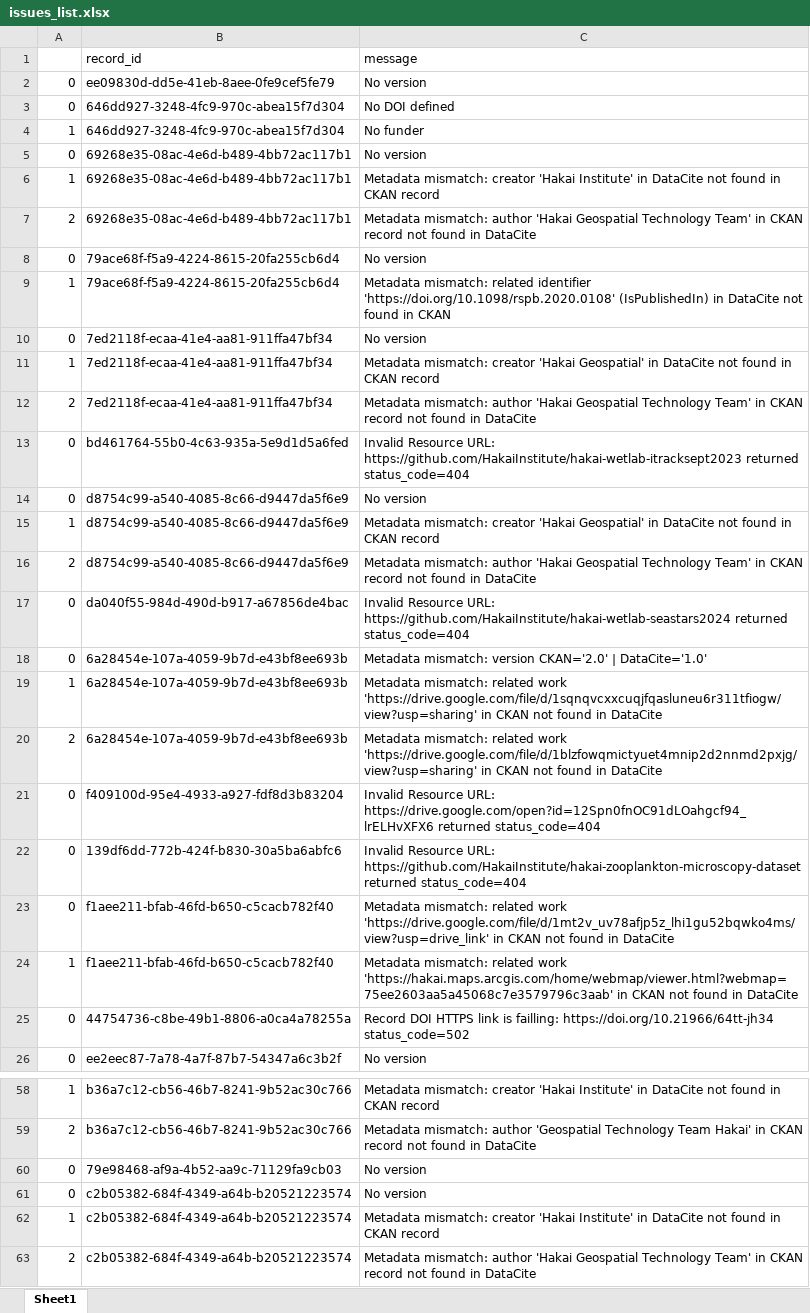
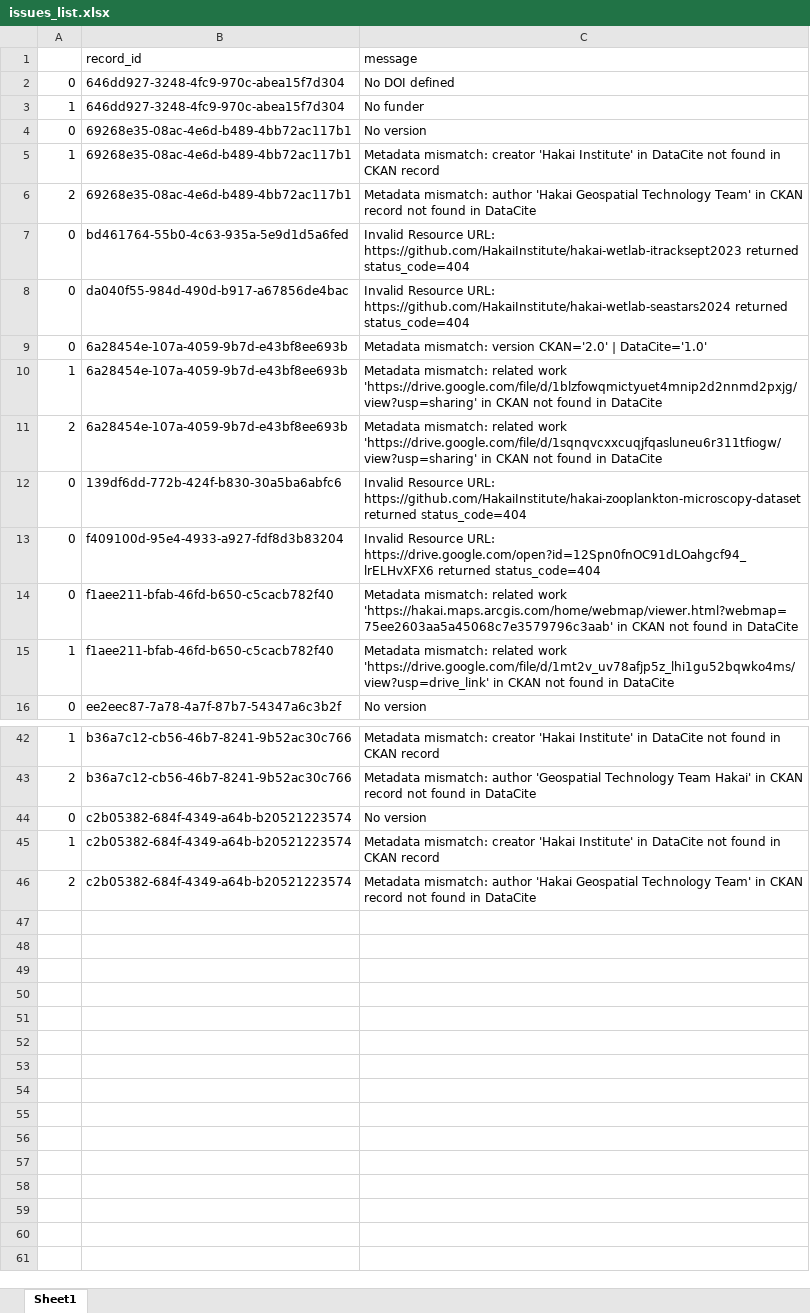
Before and after one commit to HakaiInstitute/hakai-ckan-records-checks, an Excel workbook: docs/issues_list.xlsx, sheet Sheet1, drawn as a sheet; only a part is shown, gaps mark what is left out; values as stored, in another font and other column widths than the file's, no borders; removed rows and columns are numbered as before the commit, all else as after; the diff covers the shown part only; the diff names each change by its address in the sheet, - before the commit and + after, or states it on an @@ line.

```diff
--- a/docs/issues_list.xlsx (sheet Sheet1)
+++ b/docs/issues_list.xlsx (sheet Sheet1)
-row 2: 0 | ee09830d-dd5e-41eb-8aee-0fe9cef5fe79 | No version
-row 8: 0 | 79ace68f-f5a9-4224-8615-20fa255cb6d4 | No version
-row 9: 1 | 79ace68f-f5a9-4224-8615-20fa255cb6d4 | Metadata mismatch: related identifier 'https://doi.org/10.1098/rspb.2020.0108' (IsPublishedIn) in DataCite not found in CKAN
-row 10: 0 | 7ed2118f-ecaa-41e4-aa81-911ffa47bf34 | No version
-row 11: 1 | 7ed2118f-ecaa-41e4-aa81-911ffa47bf34 | Metadata mismatch: creator 'Hakai Geospatial' in DataCite not found in CKAN record
-row 12: 2 | 7ed2118f-ecaa-41e4-aa81-911ffa47bf34 | Metadata mismatch: author 'Hakai Geospatial Technology Team' in CKAN record not found in DataCite
-row 14: 0 | d8754c99-a540-4085-8c66-d9447da5f6e9 | No version
-row 15: 1 | d8754c99-a540-4085-8c66-d9447da5f6e9 | Metadata mismatch: creator 'Hakai Geospatial' in DataCite not found in CKAN record
-row 16: 2 | d8754c99-a540-4085-8c66-d9447da5f6e9 | Metadata mismatch: author 'Hakai Geospatial Technology Team' in CKAN record not found in DataCite
-C10 (message): …related work 'https://drive.google.com/file/d/1sqnqvcxxcuqjfqasluneu6r311tfiogw/view?usp=sharing' in CKAN…
+C10 (message): …related work 'https://drive.google.com/file/d/1blzfowqmictyuet4mnip2d2nnmd2pxjg/view?usp=sharing' in CKAN…
-C11 (message): …related work 'https://drive.google.com/file/d/1blzfowqmictyuet4mnip2d2nnmd2pxjg/view?usp=sharing' in CKAN…
+C11 (message): …related work 'https://drive.google.com/file/d/1sqnqvcxxcuqjfqasluneu6r311tfiogw/view?usp=sharing' in CKAN…
@@ row 22 moved to row 12: 0 @@
-C14 (message): …related work 'https://drive.google.com/file/d/1mt2v_uv78afjp5z_lhi1gu52bqwko4ms/view?usp=drive_link' in CKAN…
+C14 (message): …related work 'https://hakai.maps.arcgis.com/home/webmap/viewer.html?webmap=75ee2603aa5a45068c7e3579796c3aab' in CKAN…
-C15 (message): …related work 'https://hakai.maps.arcgis.com/home/webmap/viewer.html?webmap=75ee2603aa5a45068c7e3579796c3aab' in CKAN…
+C15 (message): …related work 'https://drive.google.com/file/d/1mt2v_uv78afjp5z_lhi1gu52bqwko4ms/view?usp=drive_link' in CKAN…
-row 25: 0 | 44754736-c8be-49b1-8806-a0ca4a78255a | Record DOI HTTPS link is failling: https://doi.org/10.21966/64tt-jh34 status_code=502
-row 60: 0 | 79e98468-af9a-4b52-aa9c-71129fa9cb03 | No version
```
Also changed, not shown: 6 removed rows and 2 edited cells elsewhere in this sheet, docs/catalog_summary.xlsx, 9 other files.
